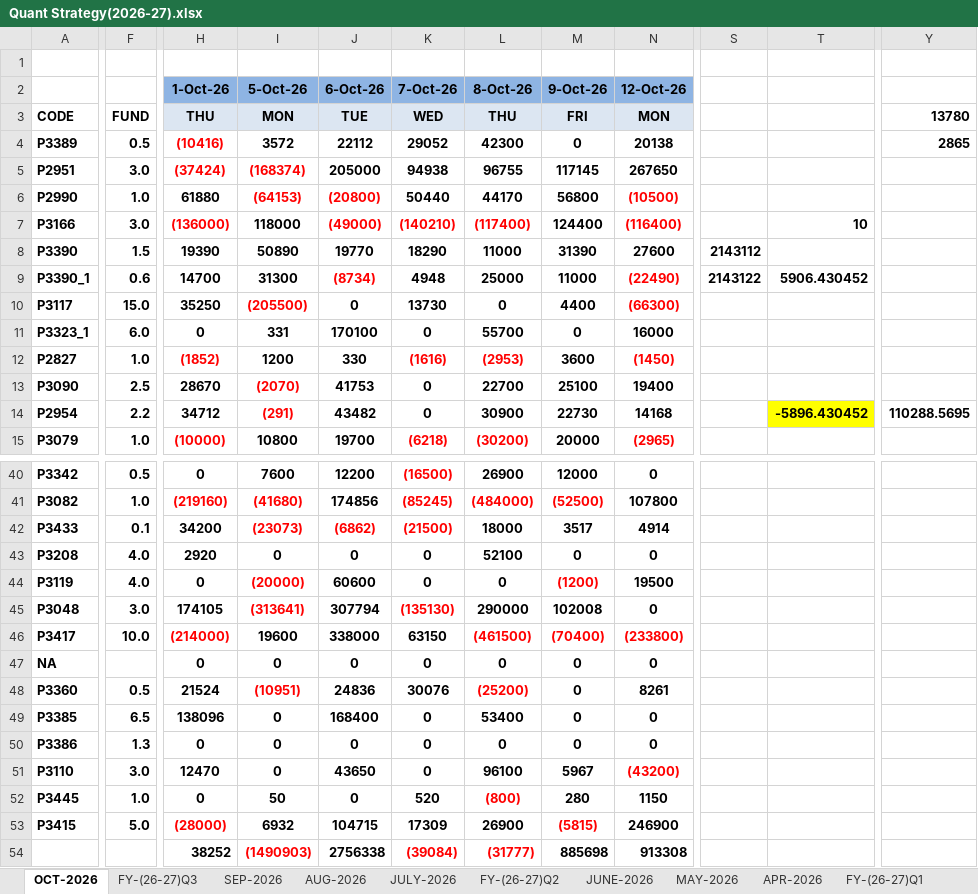
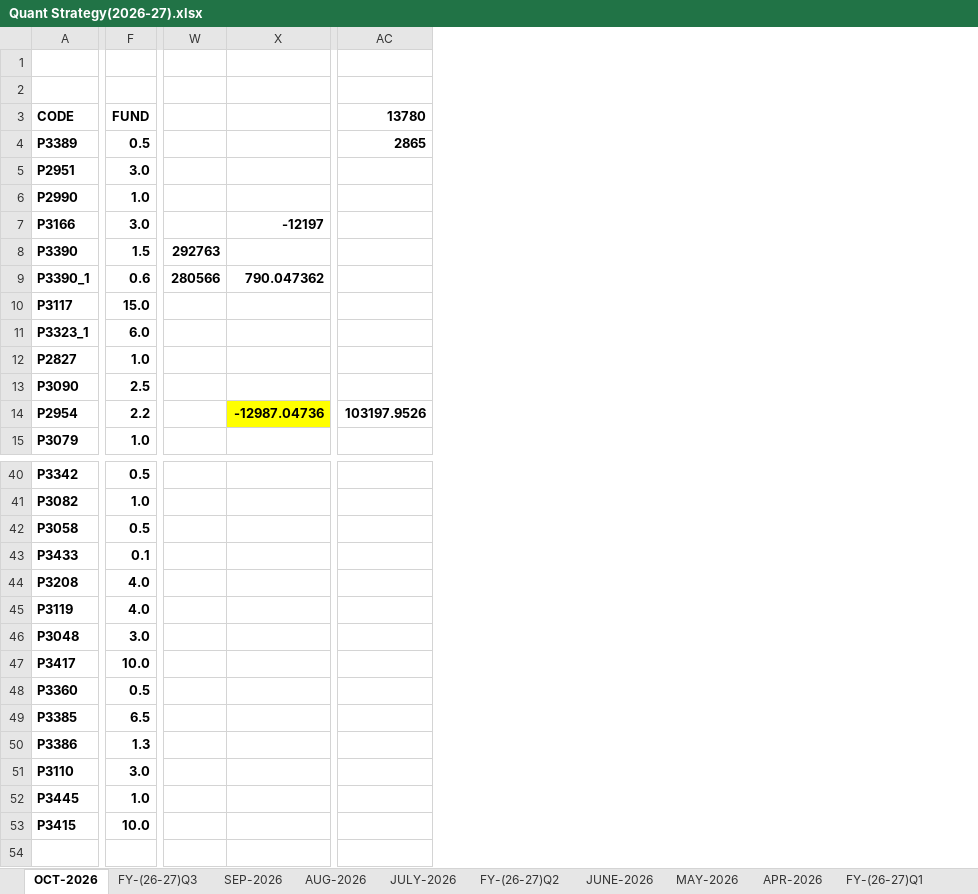
Before and after one commit to Kamgwl/Quant_report, an Excel workbook: Quant Strategy(2026-27).xlsx, sheet OCT-2026, drawn as a sheet; only a part is shown, gaps mark what is left out; values as stored, in another font and other column widths than the file's, no borders; conditional formats not drawn; removed rows and columns are numbered as before the commit, all else as after; rows hold the shown columns only; the diff covers the shown part only; the diff names each change by its address in the sheet, - before the commit and + after, or states it on an @@ line.

```diff
--- a/Quant Strategy(2026-27).xlsx (sheet OCT-2026)
+++ b/Quant Strategy(2026-27).xlsx (sheet OCT-2026)
@@ column H (THU) hidden, row 2: 1-Oct-26; rows 4-15: (10416) | (37424) | 61880 | (136000) | 19390 | 14700 | 35250 | 0 | (1852) | 28670 | 34712 | (10000); rows 40-46: 0 | (219160) | 34200 | 2920 | 0 | 174105 | (214000); rows 48-54: 21524 | 138096 | 0 | 12470 | 0 | (28000) | 38252 @@
@@ column I (MON) hidden, row 2: 5-Oct-26; rows 4-15: 3572 | (168374) | (64153) | 118000 | 50890 | 31300 | (205500) | 331 | 1200 | (2070) | (291) | 10800; rows 40-46: 7600 | (41680) | (23073) | 0 | (20000) | (313641) | 19600; rows 48-54: (10951) | 0 | 0 | 0 | 50 | 6932 | (1490903) @@
@@ column J (TUE) hidden, row 2: 6-Oct-26; rows 4-15: 22112 | 205000 | (20800) | (49000) | 19770 | (8734) | 0 | 170100 | 330 | 41753 | 43482 | 19700; rows 40-46: 12200 | 174856 | (6862) | 0 | 60600 | 307794 | 338000; rows 48-54: 24836 | 168400 | 0 | 43650 | 0 | 104715 | 2756338 @@
@@ column K (WED) hidden, row 2: 7-Oct-26; rows 4-15: 29052 | 94938 | 50440 | (140210) | 18290 | 4948 | 13730 | 0 | (1616) | 0 | 0 | (6218); rows 40-46: (16500) | (85245) | (21500) | 0 | 0 | (135130) | 63150; rows 48-54: 30076 | 0 | 0 | 0 | 520 | 17309 | (39084) @@
@@ column L (THU) hidden, row 2: 8-Oct-26; rows 4-15: 42300 | 96755 | 44170 | (117400) | 11000 | 25000 | 0 | 55700 | (2953) | 22700 | 30900 | (30200); rows 40-46: 26900 | (484000) | 18000 | 52100 | 0 | 290000 | (461500); rows 48-54: (25200) | 53400 | 0 | 96100 | (800) | 26900 | (31777) @@
@@ column M (FRI) hidden, row 2: 9-Oct-26; rows 4-15: 0 | 117145 | 56800 | 124400 | 31390 | 11000 | 4400 | 0 | 3600 | 25100 | 22730 | 20000; rows 40-46: 12000 | (52500) | 3517 | 0 | (1200) | 102008 | (70400); rows 48-54: 0 | 0 | 0 | 5967 | 280 | (5815) | 885698 @@
@@ column N (MON) hidden, row 2: 12-Oct-26; rows 4-15: 20138 | 267650 | (10500) | (116400) | 27600 | (22490) | (66300) | 16000 | (1450) | 19400 | 14168 | (2965); rows 40-46: 0 | 107800 | 4914 | 0 | 19500 | 0 | (233800); rows 48-54: 8261 | 0 | 0 | (43200) | 1150 | 246900 | 913308 @@
-column S, rows 8-9: 2143112 | 2143122
@@ column T hidden, rows 7-14: 10 |  | 5906.430452 |  |  |  |  | -5896.430452 @@
+column W, rows 8-9: 292763 | 280566
+column X, rows 7-14: -12197 |  | 790.047362 |  |  |  |  | -12987.04736
-row 2:  |  | 1-Oct-26 | 5-Oct-26 | 6-Oct-26 | 7-Oct-26 | 8-Oct-26 | 9-Oct-26 | 12-Oct-26
+row 2: (empty)
-AC14 (13780): 110288.5695
+AC14 (13780): 103197.9526
+row 42: P3058 | 0.5
-row 47: NA |  | 0 | 0 | 0 | 0 | 0 | 0 | 0
-F53 (FUND): 5.0
+F53 (FUND): 10.0
```
Also changed, not shown: 1 added column elsewhere in this sheet, sheet FY-(26-27)Q3, sheet FY-(26-27)Q1, formulas that keep their value, hidden cells, 3 other files.
